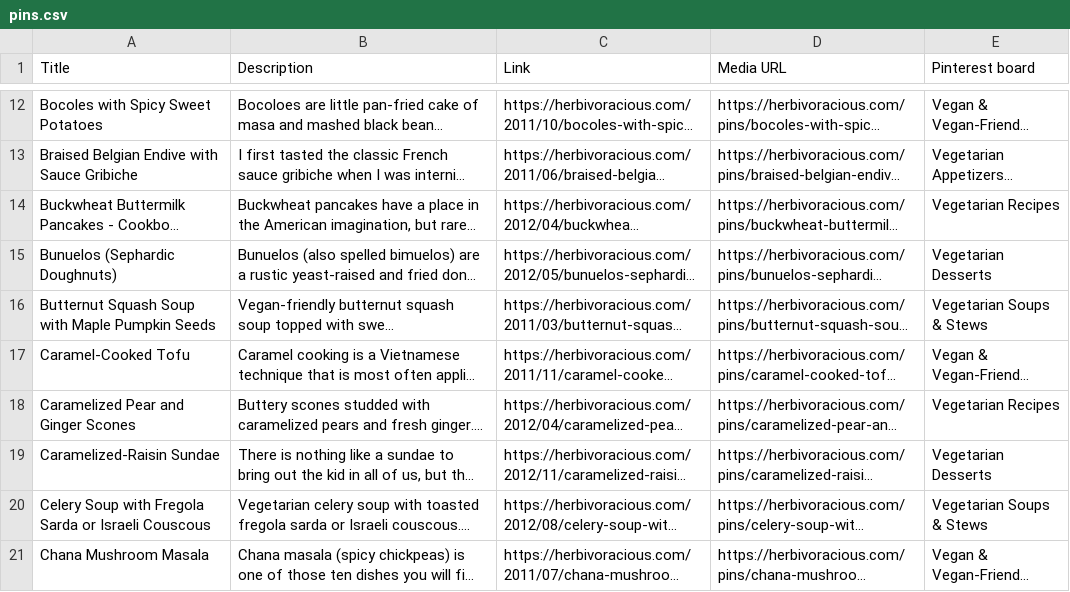
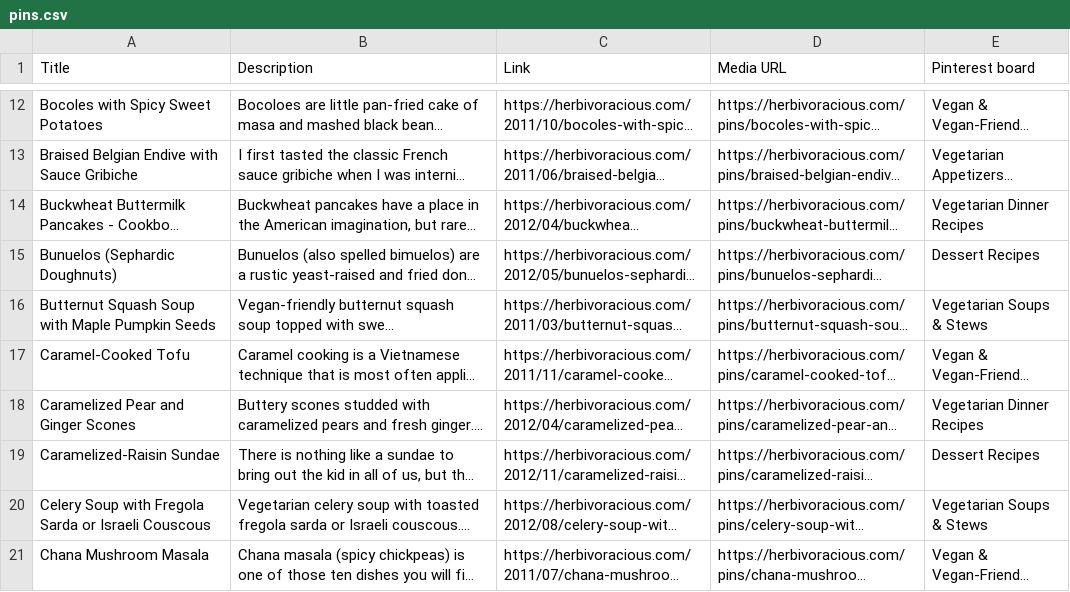
Before and after one commit to michaelnatkin/herbivoracious-site, a CSV file: pinterest/pins.csv, drawn as a sheet; only a part is shown, gaps mark what is left out; long unchanged cells end in …; the diff covers the shown part only; the diff names each change by its address in the sheet, - before the commit and + after, or states it on an @@ line.

```diff
--- a/pinterest/pins.csv
+++ b/pinterest/pins.csv
-E14 (Pinterest board): Vegetarian Recipes
+E14 (Pinterest board): Vegetarian Dinner Recipes
-E15 (Pinterest board): Vegetarian Desserts
+E15 (Pinterest board): Dessert Recipes
-E18 (Pinterest board): Vegetarian Recipes
+E18 (Pinterest board): Vegetarian Dinner Recipes
-E19 (Pinterest board): Vegetarian Desserts
+E19 (Pinterest board): Dessert Recipes
```
Also changed, not shown: 26 edited cells elsewhere in this file, 5 other files.
